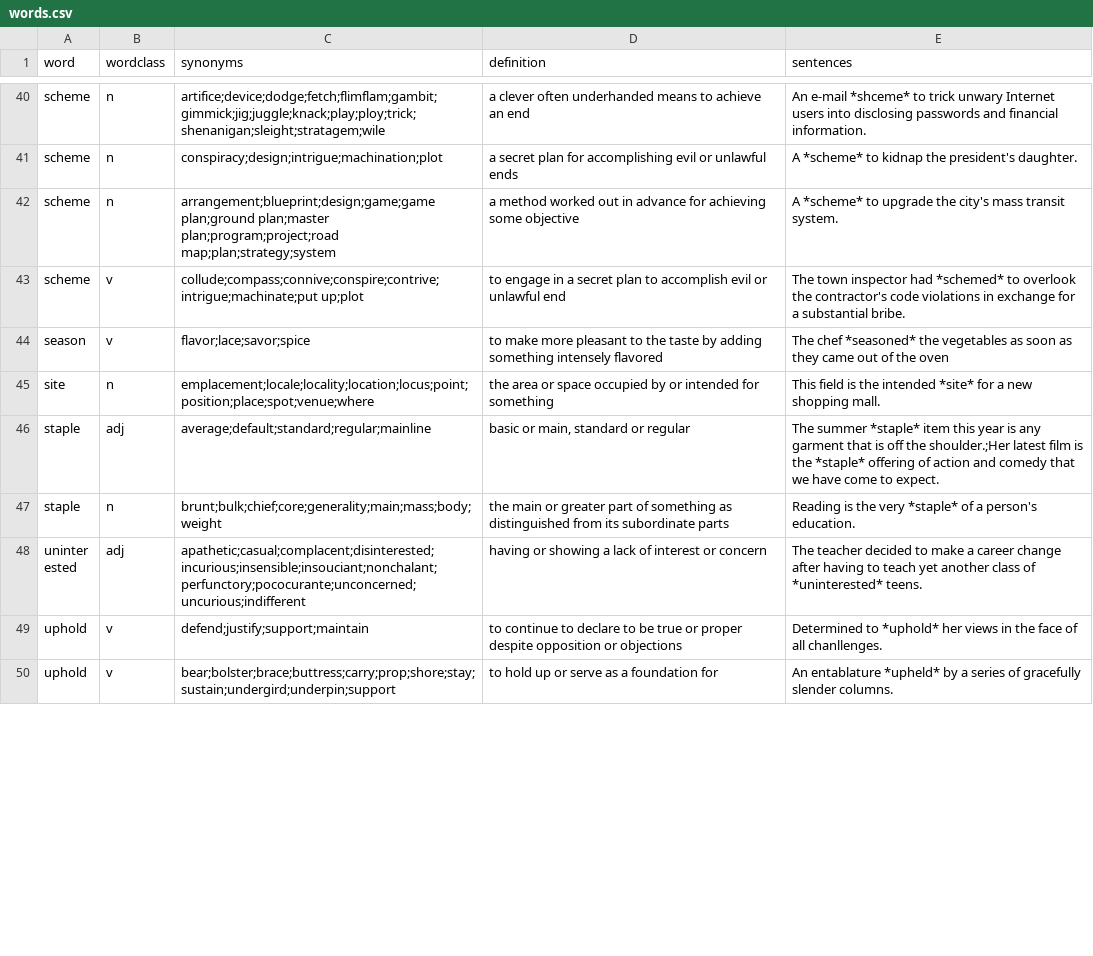
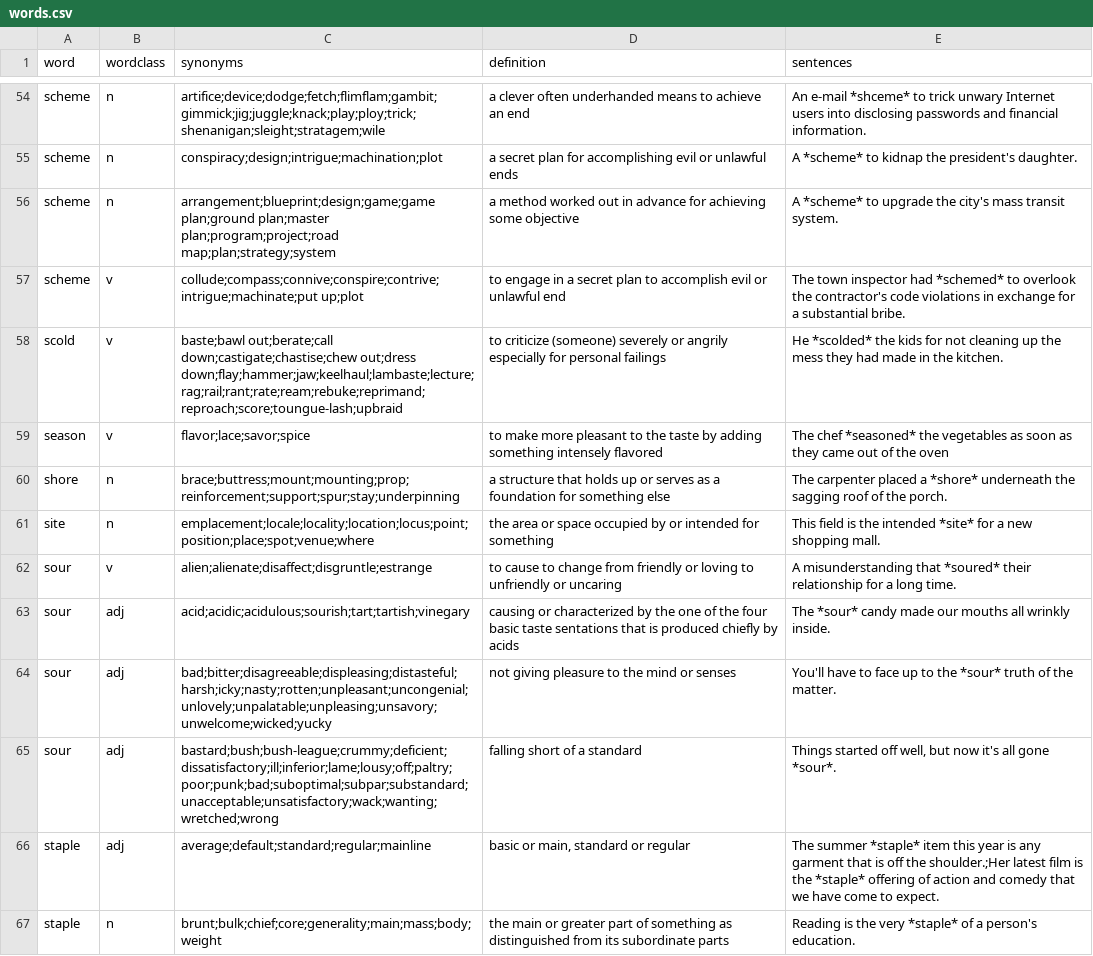
Before and after one commit to akngs/flashcards, a CSV file: data/words.csv, drawn as a sheet; only a part is shown, gaps mark what is left out; the shorter side is filled out with more unchanged rows; the diff covers the shown part only; the diff names each change by its address in the sheet, - before the commit and + after, or states it on an @@ line.

```diff
--- a/data/words.csv
+++ b/data/words.csv
+row 58: scold | v | baste;bawl out;berate;call down;castigate;chastise;chew out;dress down;flay;hammer;jaw;keelhaul;lambaste;lecture;rag;rail;rant;rate;ream;rebuke;reprimand;reproach;score;toungue-lash;upbraid | to criticize (someone) severely or angrily especially for personal failings | He *scolded* the kids for not cleaning up the mess they had made in the kitchen.
+row 60: shore | n | brace;buttress;mount;mounting;prop;reinforcement;support;spur;stay;underpinning | a structure that holds up or serves as a foundation for something else | The carpenter placed a *shore* underneath the sagging roof of the porch.
+row 62: sour | v | alien;alienate;disaffect;disgruntle;estrange | to cause to change from friendly or loving to unfriendly or uncaring | A misunderstanding that *soured* their relationship for a long time.
+row 63: sour | adj | acid;acidic;acidulous;sourish;tart;tartish;vinegary | causing or characterized by the one of the four basic taste sentations that is produced chiefly by acids | The *sour* candy made our mouths all wrinkly inside.
+row 64: sour | adj | bad;bitter;disagreeable;displeasing;distasteful;harsh;icky;nasty;rotten;unpleasant;uncongenial;unlovely;unpalatable;unpleasing;unsavory;unwelcome;wicked;yucky | not giving pleasure to the mind or senses | You'll have to face up to the *sour* truth of the matter.
+row 65: sour | adj | bastard;bush;bush-league;crummy;deficient;dissatisfactory;ill;inferior;lame;lousy;off;paltry;poor;punk;bad;suboptimal;subpar;substandard;unacceptable;unsatisfactory;wack;wanting;wretched;wrong | falling short of a standard | Things started off well, but now it's all gone *sour*.
```
Also changed, not shown: 18 added rows and 1 edited cell elsewhere in this file.
